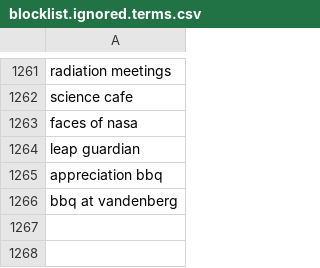
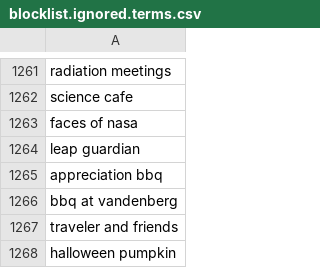
Before and after one commit to toolforge/tool-spacemedia, a CSV file: src/main/resources/blocklist.ignored.terms.csv, drawn as a sheet; only a part is shown, gaps mark what is left out.

Commit message:
update blocklist

```diff
--- a/src/main/resources/blocklist.ignored.terms.csv
+++ b/src/main/resources/blocklist.ignored.terms.csv
@@ -1266 +1266,3 @@ appreciation bbq
 bbq at vandenberg
+traveler and friends
+halloween pumpkin
```
